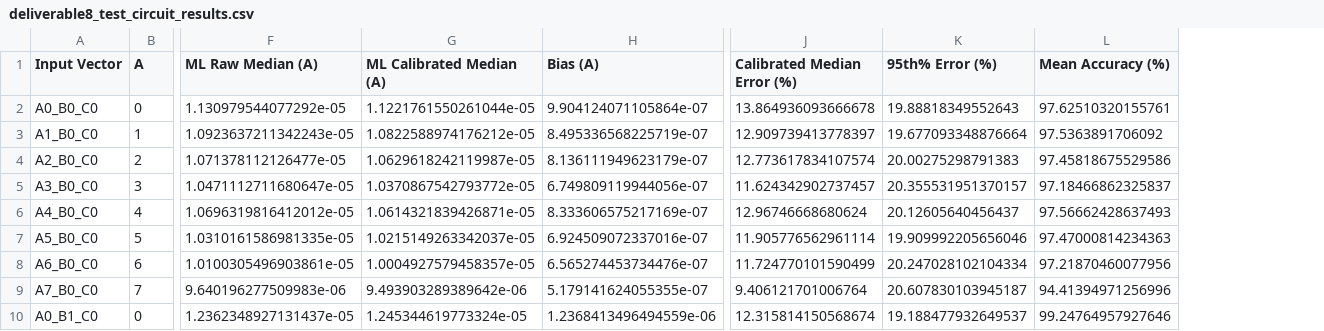
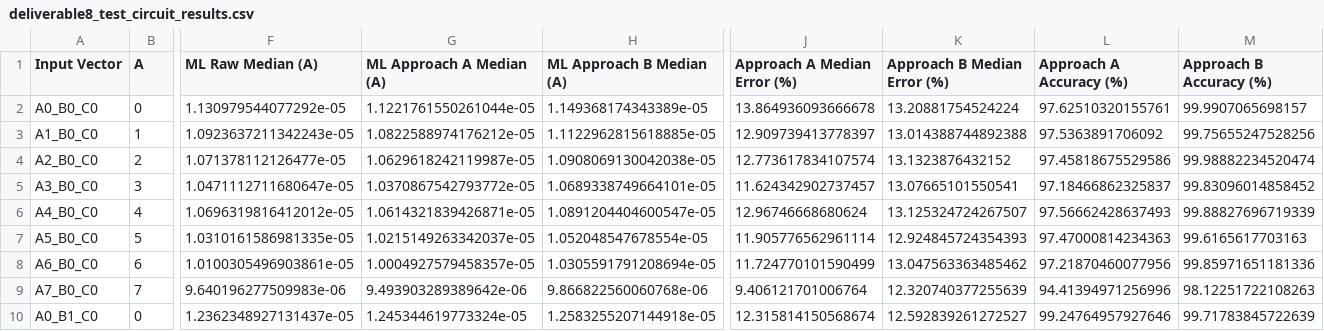
Before and after one commit to lakshya0310/Leakage_Estimation_DVD, a CSV file: deliverable8_test_circuit_results.csv, drawn as a sheet; only a part is shown, gaps mark what is left out; removed rows and columns are numbered as before the commit, all else as after; the diff names each change by its address in the sheet, - before the commit and + after, or states it on an @@ line.

Commit message:
Added better Approach to improve accuracy

```diff
--- a/deliverable8_test_circuit_results.csv
+++ b/deliverable8_test_circuit_results.csv
-column H (Bias (A)), rows 2-10: 9.904124071105864e-07 | 8.495336568225719e-07 | 8.136111949623179e-07 | 6.749809119944056e-07 | 8.333606575217169e-07 | 6.924509072337016e-07 | 6.565274453734476e-07 | 5.179141624055355e-07 | 1.2368413496494559e-06
+column H (ML Approach B Median (A)), rows 2-10: 1.149368174343389e-05 | 1.1122962815618885e-05 | 1.0908069130042038e-05 | 1.0689338749664101e-05 | 1.0891204404600547e-05 | 1.052048547678554e-05 | 1.0305591791208694e-05 | 9.866822560060768e-06 | 1.2583255207144918e-05
-column K (95th% Error (%)), rows 2-10: 19.88818349552643 | 19.677093348876664 | 20.00275298791383 | 20.355531951370157 | 20.12605640456437 | 19.909992205656046 | 20.247028102104334 | 20.607830103945187 | 19.188477932649537
+column K (Approach B Median Error (%)), rows 2-10: 13.20881754524224 | 13.014388744892388 | 13.1323876432152 | 13.07665101550541 | 13.125324724267507 | 12.924845724354393 | 13.047563363485462 | 12.320740377255639 | 12.592839261272527
+column M (Approach B Accuracy (%)), rows 2-10: 99.9907065698157 | 99.75655247528256 | 99.98882234520474 | 99.83096014858452 | 99.88827696719339 | 99.6165617703163 | 99.85971651181336 | 98.12251722108263 | 99.71783845722639
-G1: ML Calibrated Median (A)
+G1: ML Approach A Median (A)
-J1: Calibrated Median Error (%)
+J1: Approach A Median Error (%)
-L1: Mean Accuracy (%)
+L1: Approach A Accuracy (%)
```
Also changed, not shown: 8 other files.
